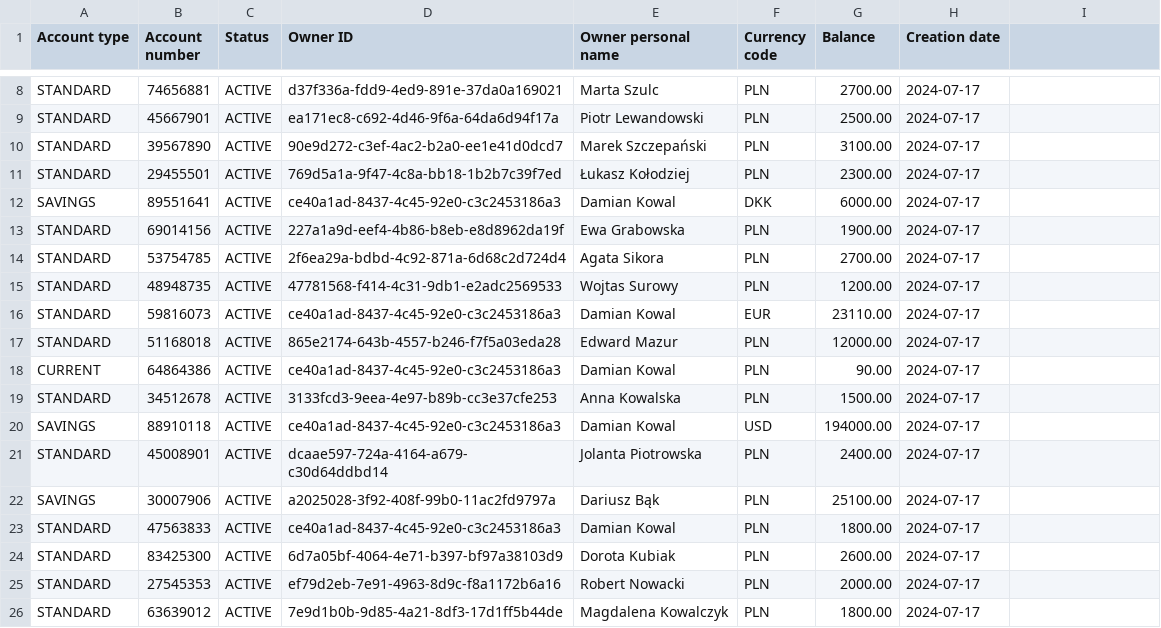
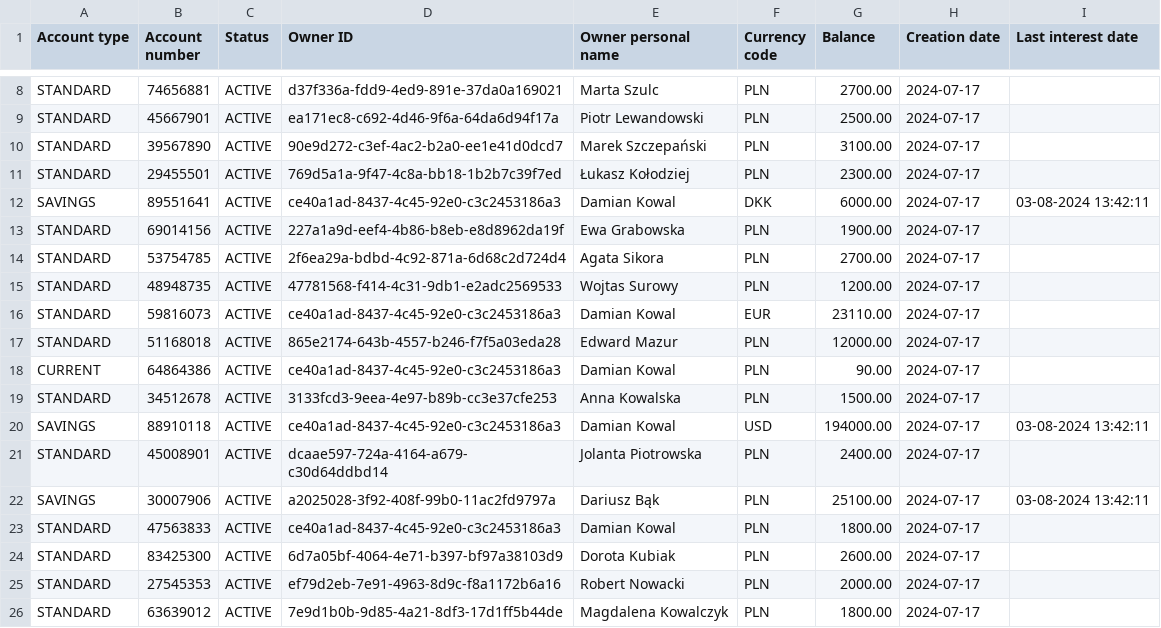
Before and after one commit to Bartolem/Bank-Account-Management-System, a CSV file: out/artifacts/BankAccountManagementSystem_jar/accounts/accounts.csv, drawn as a sheet; only a part is shown, gaps mark what is left out; the diff names each change by its address in the sheet, - before the commit and + after, or states it on an @@ line.

Commit message:
implement calculate interest rate mechanism for savings account

```diff
--- a/out/artifacts/BankAccountManagementSystem_jar/accounts/accounts.csv
+++ b/out/artifacts/BankAccountManagementSystem_jar/accounts/accounts.csv
-I1: (empty)
+I1: Last interest date
-I12 (Last interest date): (empty)
+I12 (Last interest date): 03-08-2024 13:42:11
-I20 (Last interest date): (empty)
+I20 (Last interest date): 03-08-2024 13:42:11
-I22 (Last interest date): (empty)
+I22 (Last interest date): 03-08-2024 13:42:11
```
Also changed, not shown: 2 other files.
